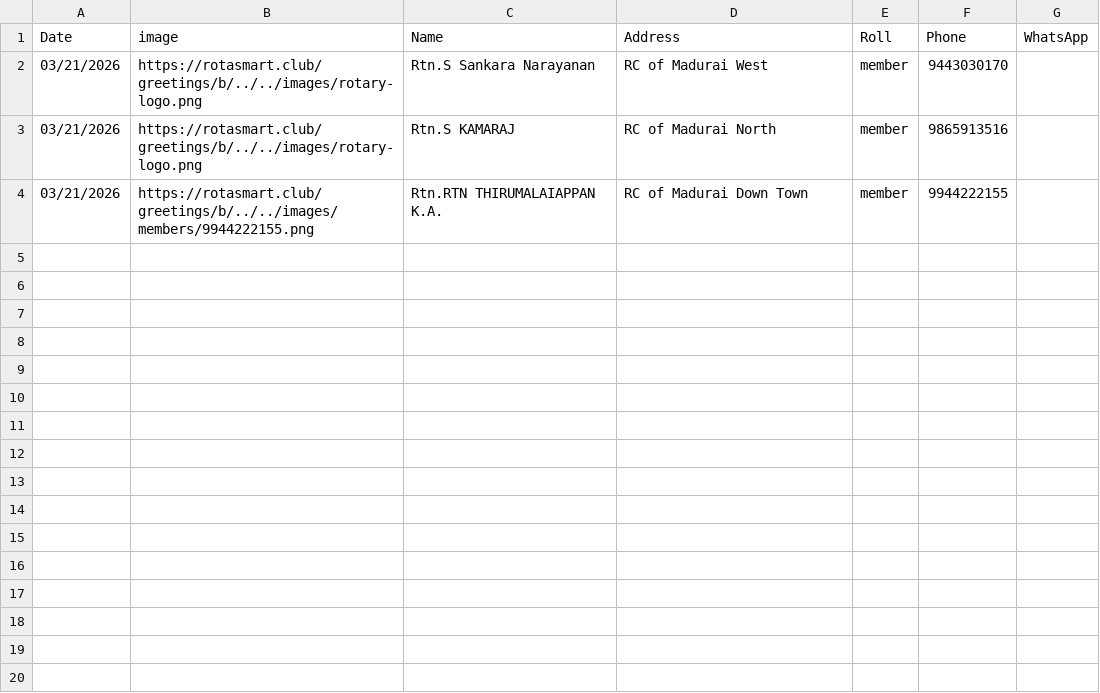
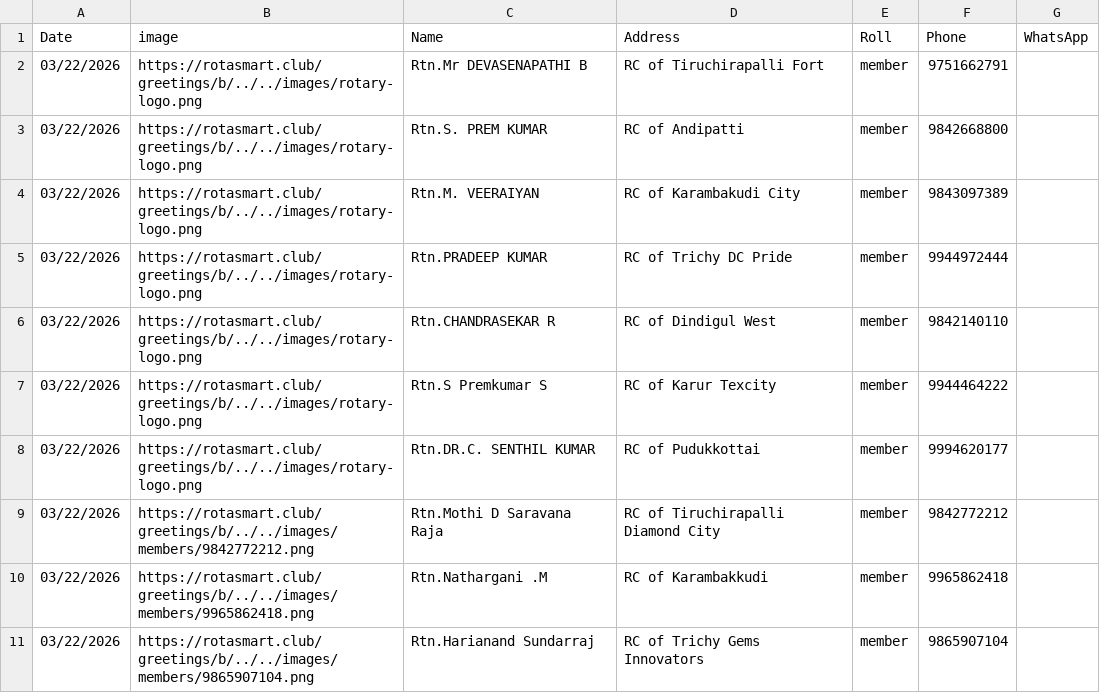
Before and after one commit to amuthap/birthday_automation, a CSV file: our_team_details.csv, drawn as a sheet.

```diff
--- a/our_team_details.csv
+++ b/our_team_details.csv
@@ -1,4 +1,11 @@
 Date,image,Name,Address,Roll,Phone,WhatsApp
-03/21/2026,https://rotasmart.club/greetings/b/../../images/rotary-logo.png,Rtn.S Sankara Narayanan,RC of Madurai West,member,9443030170,
-03/21/2026,https://rotasmart.club/greetings/b/../../images/rotary-logo.png,Rtn.S KAMARAJ,RC of Madurai North,member,9865913516,
-03/21/2026,https://rotasmart.club/greetings/b/../../images/members/9944222155.png,Rtn.RTN THIRUMALAIAPPAN K.A.,RC of Madurai Down Town,member,9944222155,
+03/22/2026,https://rotasmart.club/greetings/b/../../images/rotary-logo.png,Rtn.Mr DEVASENAPATHI B,RC of Tiruchirapalli Fort,member,9751662791,
+03/22/2026,https://rotasmart.club/greetings/b/../../images/rotary-logo.png,Rtn.S. PREM KUMAR,RC of Andipatti,member,9842668800,
+03/22/2026,https://rotasmart.club/greetings/b/../../images/rotary-logo.png,Rtn.M. VEERAIYAN,RC of Karambakudi City,member,9843097389,
+03/22/2026,https://rotasmart.club/greetings/b/../../images/rotary-logo.png,Rtn.PRADEEP KUMAR,RC of Trichy DC Pride,member,9944972444,
+03/22/2026,https://rotasmart.club/greetings/b/../../images/rotary-logo.png,Rtn.CHANDRASEKAR R,RC of Dindigul West,member,9842140110,
+03/22/2026,https://rotasmart.club/greetings/b/../../images/rotary-logo.png,Rtn.S Premkumar S,RC of Karur Texcity,member,9944464222,
+03/22/2026,https://rotasmart.club/greetings/b/../../images/rotary-logo.png,Rtn.DR.C. SENTHIL KUMAR,RC of Pudukkottai,member,9994620177,
+03/22/2026,https://rotasmart.club/greetings/b/../../images/members/9842772212.png,Rtn.Mothi D Saravana Raja,RC of Tiruchirapalli Diamond City,member,9842772212,
+03/22/2026,https://rotasmart.club/greetings/b/../../images/members/9965862418.png,Rtn.Nathargani .M,RC of Karambakkudi,member,9965862418,
+03/22/2026,https://rotasmart.club/greetings/b/../../images/members/9865907104.png,Rtn.Harianand Sundarraj,RC of Trichy Gems Innovators,member,9865907104,
```
Also changed, not shown: 17 other files.
